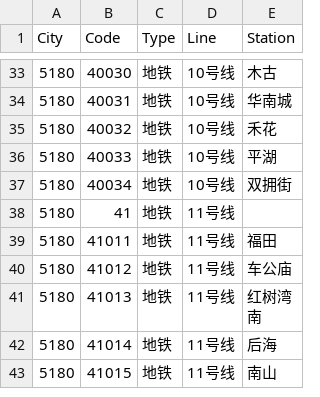
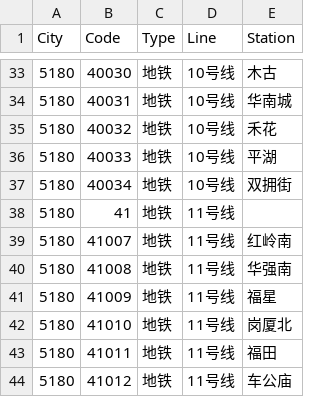
Before and after one commit to HaoTian22/tripreader-data, a CSV file: Guangdong/Shenzhen/cu.csv, drawn as a sheet; only a part is shown, gaps mark what is left out; the shorter side is filled out with more unchanged rows; the diff names each change by its address in the sheet, - before the commit and + after, or states it on an @@ line.

Commit message:
Add Shenzhen metro Line 11 station codes

```diff
--- a/Guangdong/Shenzhen/cu.csv
+++ b/Guangdong/Shenzhen/cu.csv
+row 39: 5180 | 41007 | 地铁 | 11号线 | 红岭南
+row 40: 5180 | 41008 | 地铁 | 11号线 | 华强南
+row 41: 5180 | 41009 | 地铁 | 11号线 | 福星
+row 42: 5180 | 41010 | 地铁 | 11号线 | 岗厦北
```
